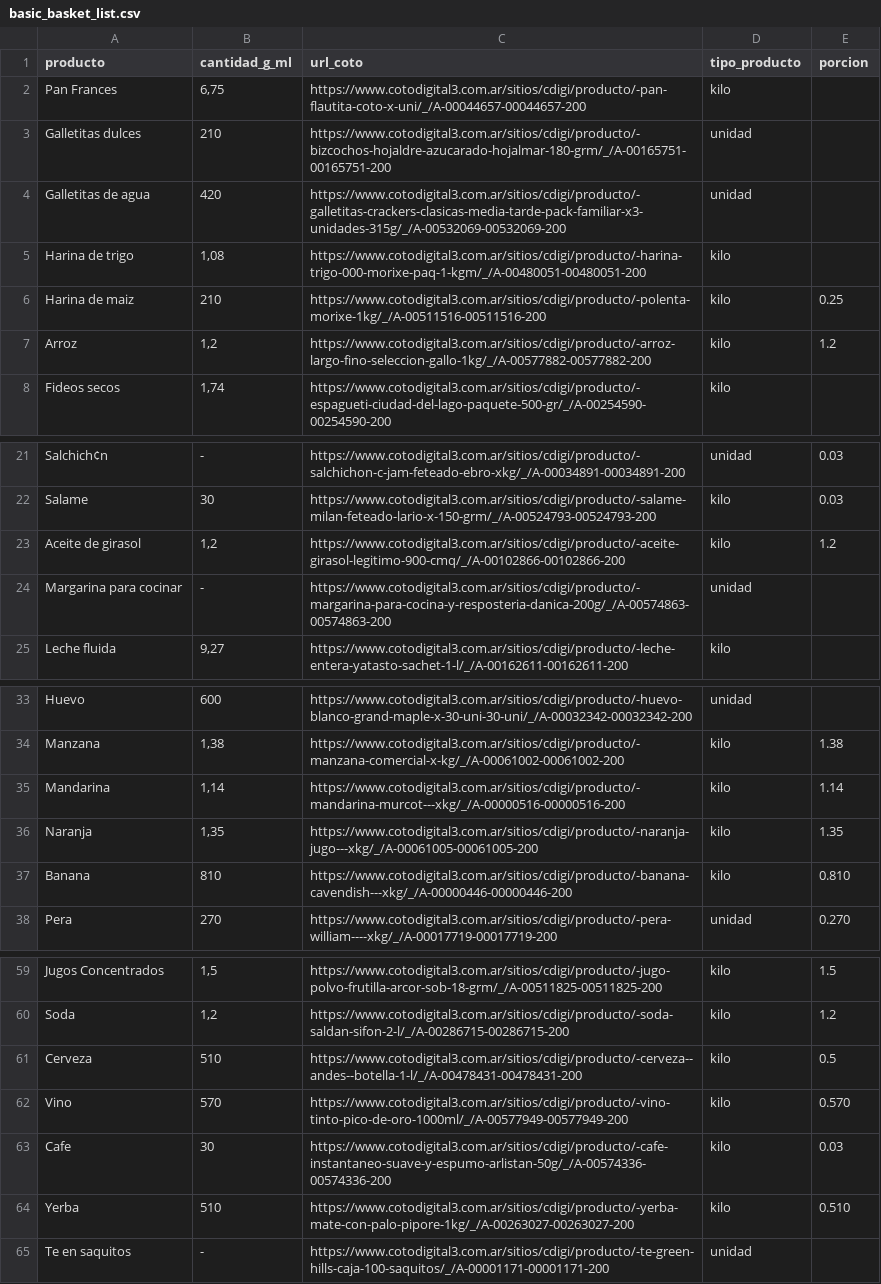
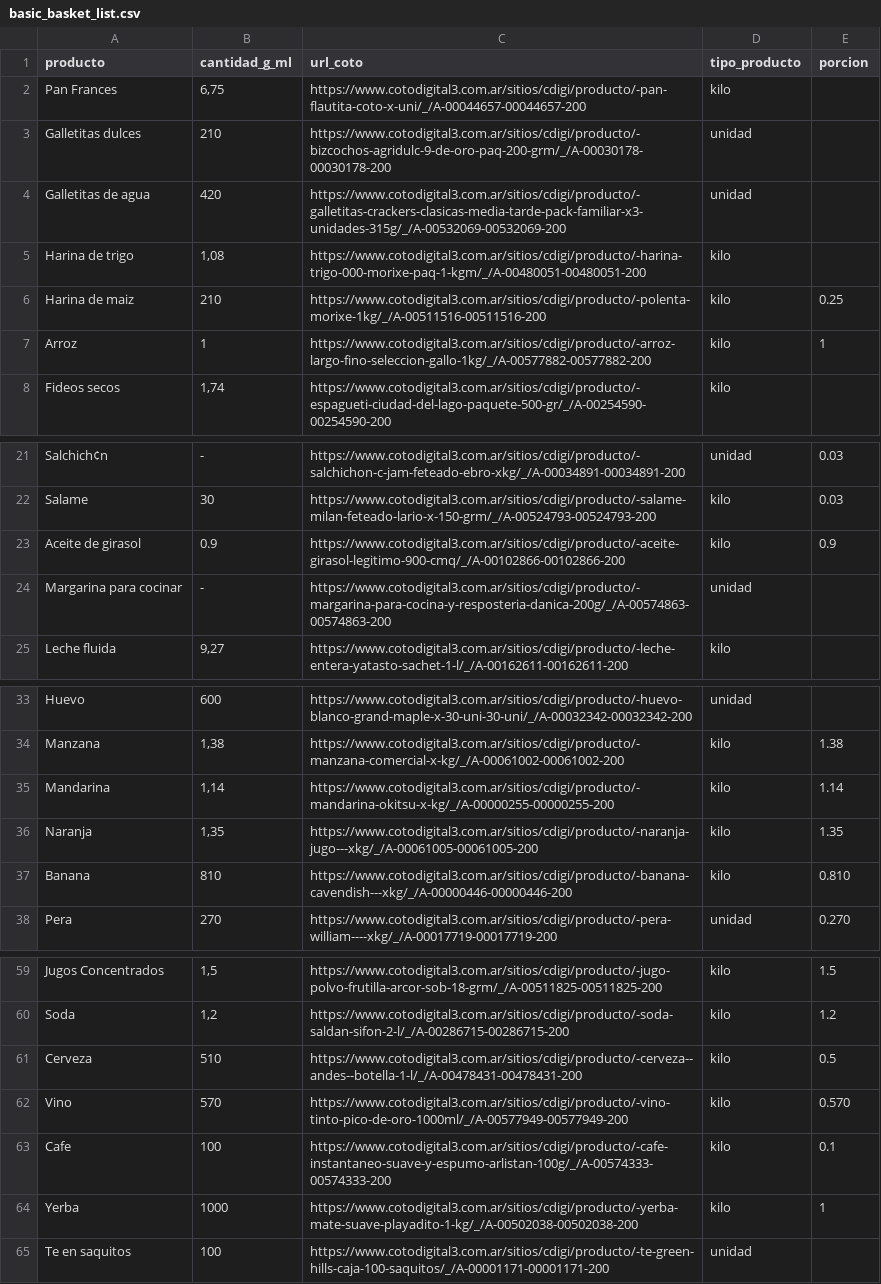
Before and after one commit to lorenzotomasdiez/argentina-inflation-bot, a CSV file: app/base/old/basic_basket_list.csv (was app/base/basic_basket_list.csv), drawn as a sheet; only a part is shown, gaps mark what is left out.

Commit message:
creates new markets, new base csv and seed files

```diff
--- a/app/base/basic_basket_list.csv
+++ b/app/base/old/basic_basket_list.csv
@@ -2,3 +2,3 @@ producto;cantidad_g_ml;url_coto;tipo_producto;porcion
 Pan Frances;6,75;https://www.cotodigital3.com.ar/sitios/cdigi/producto/-pan-flautita-coto-x-uni/_/A-00044657-00044657-200;kilo;
-Galletitas dulces;210;https://www.cotodigital3.com.ar/sitios/cdigi/producto/-bizcochos-hojaldre-azucarado-hojalmar-180-grm/_/A-00165751-00165751-200;unidad;
+Galletitas dulces;210;https://www.cotodigital3.com.ar/sitios/cdigi/producto/-bizcochos-agridulc-9-de-oro-paq-200-grm/_/A-00030178-00030178-200;unidad;
 Galletitas de agua;420;https://www.cotodigital3.com.ar/sitios/cdigi/producto/-galletitas-crackers-clasicas-media-tarde-pack-familiar-x3-unidades-315g/_/A-00532069-00532069-200;unidad;
@@ -6,3 +6,3 @@ Harina de trigo;1,08;https://www.cotodigital3.com.ar/sitios/cdigi/producto/-hari
 Harina de maiz;210;https://www.cotodigital3.com.ar/sitios/cdigi/producto/-polenta-morixe-1kg/_/A-00511516-00511516-200;kilo;0.25
-Arroz;1,2;https://www.cotodigital3.com.ar/sitios/cdigi/producto/-arroz-largo-fino-seleccion-gallo-1kg/_/A-00577882-00577882-200;kilo;1.2
+Arroz;1;https://www.cotodigital3.com.ar/sitios/cdigi/producto/-arroz-largo-fino-seleccion-gallo-1kg/_/A-00577882-00577882-200;kilo;1
 Fideos secos;1,74;https://www.cotodigital3.com.ar/sitios/cdigi/producto/-espagueti-ciudad-del-lago-paquete-500-gr/_/A-00254590-00254590-200;kilo;
@@ -22,3 +22,3 @@ Salchich¢n;-;https://www.cotodigital3.com.ar/sitios/cdigi/producto/-salchichon-
 Salame;30;https://www.cotodigital3.com.ar/sitios/cdigi/producto/-salame-milan-feteado-lario-x-150-grm/_/A-00524793-00524793-200;kilo;0.03
-Aceite de girasol;1,2;https://www.cotodigital3.com.ar/sitios/cdigi/producto/-aceite-girasol-legitimo-900-cmq/_/A-00102866-00102866-200;kilo;1.2
+Aceite de girasol;0.9;https://www.cotodigital3.com.ar/sitios/cdigi/producto/-aceite-girasol-legitimo-900-cmq/_/A-00102866-00102866-200;kilo;0.9
 Margarina para cocinar;-;https://www.cotodigital3.com.ar/sitios/cdigi/producto/-margarina-para-cocina-y-resposteria-danica-200g/_/A-00574863-00574863-200;unidad;
@@ -34,3 +34,3 @@ Huevo;600;https://www.cotodigital3.com.ar/sitios/cdigi/producto/-huevo-blanco-gr
 Manzana;1,38;https://www.cotodigital3.com.ar/sitios/cdigi/producto/-manzana-comercial-x-kg/_/A-00061002-00061002-200;kilo;1.38
-Mandarina;1,14;https://www.cotodigital3.com.ar/sitios/cdigi/producto/-mandarina-murcot---xkg/_/A-00000516-00000516-200;kilo;1.14
+Mandarina;1,14;https://www.cotodigital3.com.ar/sitios/cdigi/producto/-mandarina-okitsu-x-kg/_/A-00000255-00000255-200;kilo;1.14
 Naranja;1,35;https://www.cotodigital3.com.ar/sitios/cdigi/producto/-naranja-jugo---xkg/_/A-00061005-00061005-200;kilo;1.35
@@ -62,4 +62,4 @@ Cerveza;510;https://www.cotodigital3.com.ar/sitios/cdigi/producto/-cerveza--ande
 Vino;570;https://www.cotodigital3.com.ar/sitios/cdigi/producto/-vino-tinto-pico-de-oro-1000ml/_/A-00577949-00577949-200;kilo;0.570
-Cafe;30;https://www.cotodigital3.com.ar/sitios/cdigi/producto/-cafe-instantaneo-suave-y-espumo-arlistan-50g/_/A-00574336-00574336-200;kilo;0.03
-Yerba;510;https://www.cotodigital3.com.ar/sitios/cdigi/producto/-yerba-mate-con-palo-pipore-1kg/_/A-00263027-00263027-200;kilo;0.510
-Te en saquitos;-;https://www.cotodigital3.com.ar/sitios/cdigi/producto/-te-green-hills-caja-100-saquitos/_/A-00001171-00001171-200;unidad;
+Cafe;100;https://www.cotodigital3.com.ar/sitios/cdigi/producto/-cafe-instantaneo-suave-y-espumo-arlistan-100g/_/A-00574333-00574333-200;kilo;0.1
+Yerba;1000;https://www.cotodigital3.com.ar/sitios/cdigi/producto/-yerba-mate-suave-playadito-1-kg/_/A-00502038-00502038-200;kilo;1
+Te en saquitos;100;https://www.cotodigital3.com.ar/sitios/cdigi/producto/-te-green-hills-caja-100-saquitos/_/A-00001171-00001171-200;unidad
```
Also changed, not shown: 27 other files.
